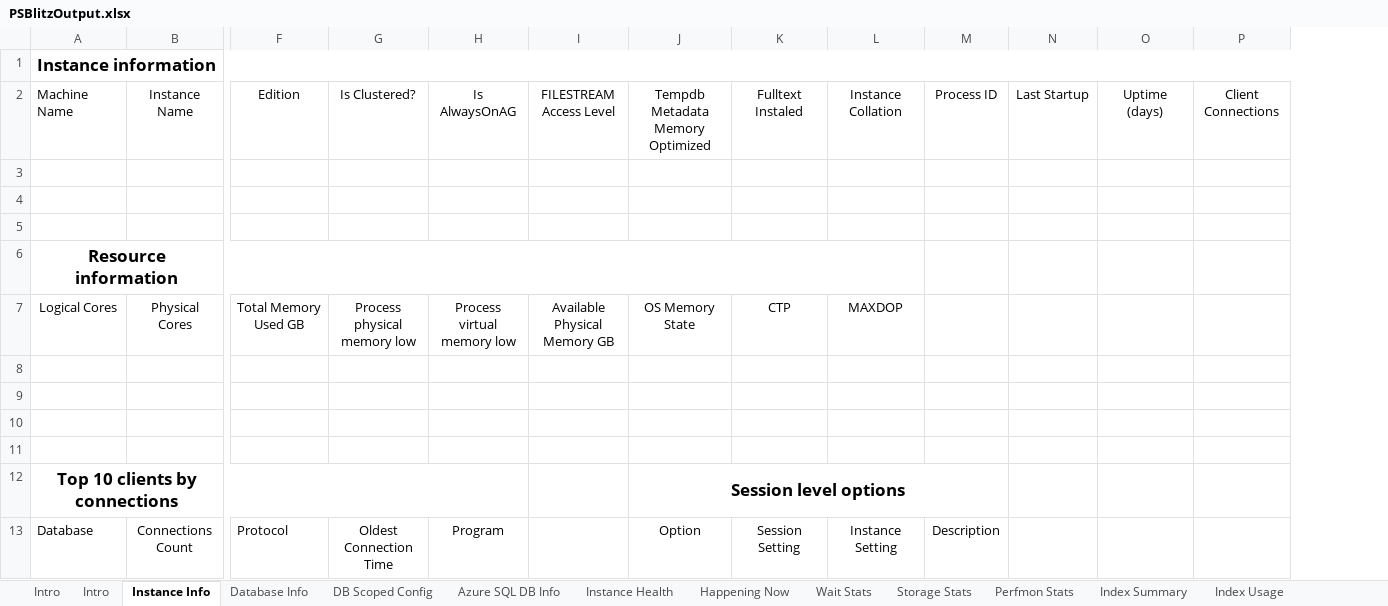
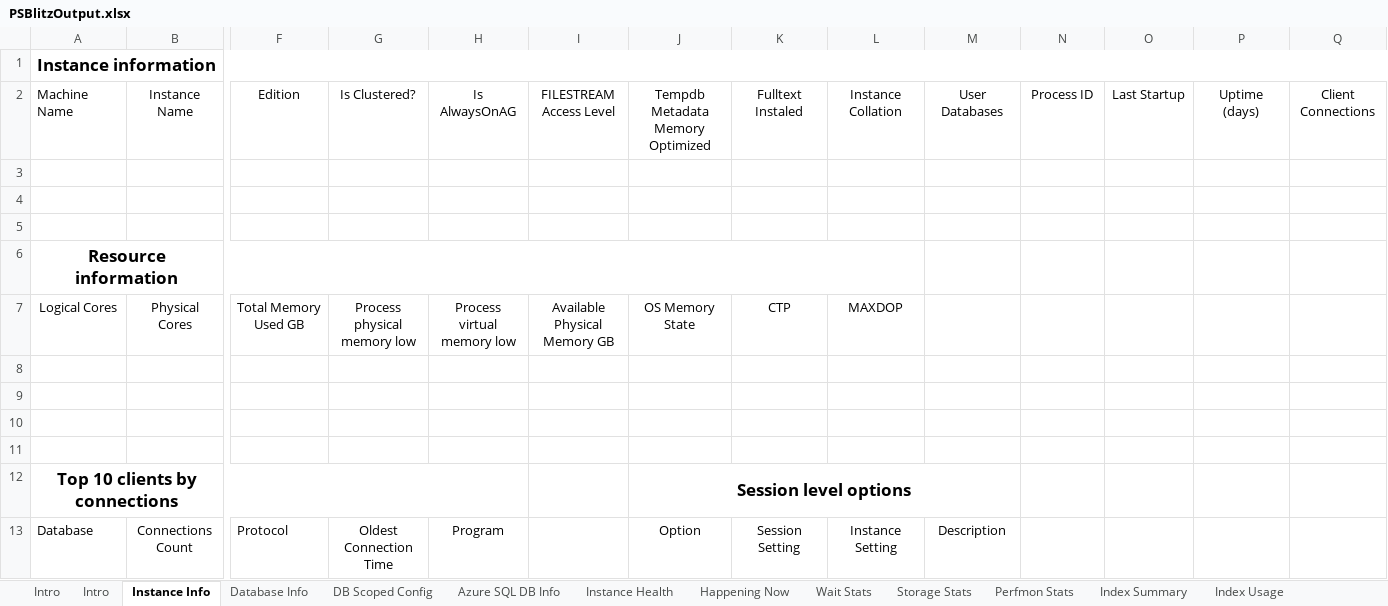
Before and after one commit to VladDBA/PSBlitz, an Excel workbook: Resources/PSBlitzOutput.xlsx, sheet Instance Info, drawn as a sheet; only a part is shown, gaps mark what is left out; values as stored, in another font and other column widths than the file's, no borders; table styles not drawn; removed rows and columns are numbered as before the commit, all else as after; the diff names each change by its address in the sheet, - before the commit and + after, or states it on an @@ line.

```diff
--- a/Resources/PSBlitzOutput.xlsx (sheet Instance Info)
+++ b/Resources/PSBlitzOutput.xlsx (sheet Instance Info)
+column M, rows 2-13: User Databases |  |  |  |  |  |  |  |  |  |  | Description
-A1:Q1 merged
+A1:Q1 merged
-J12:M12 merged
+J12:M12 merged
-N13: Description
+N13: (empty)
```
Also changed, not shown: sheet Deadlock Plans, sheet Index Diagnostics, sheet Index Usage, 8 other files.
